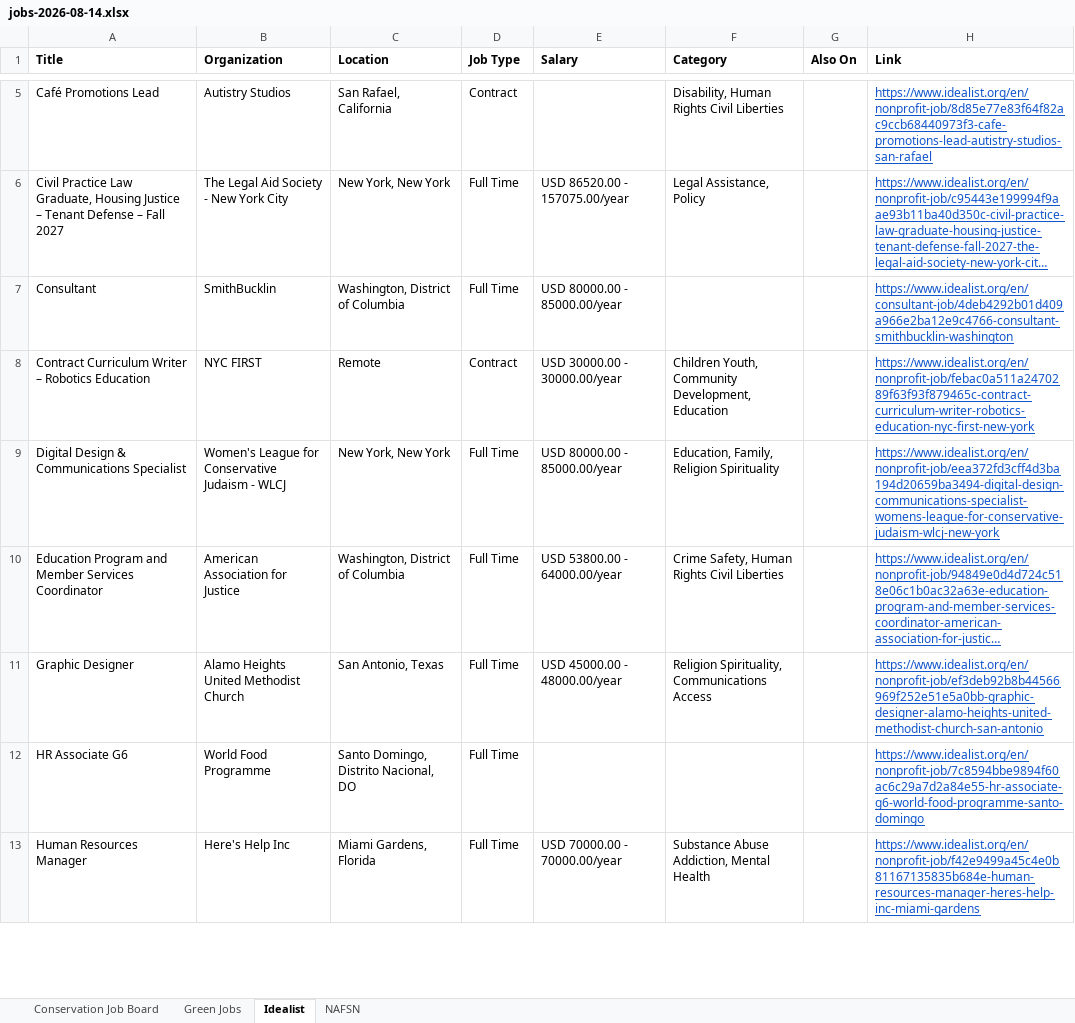
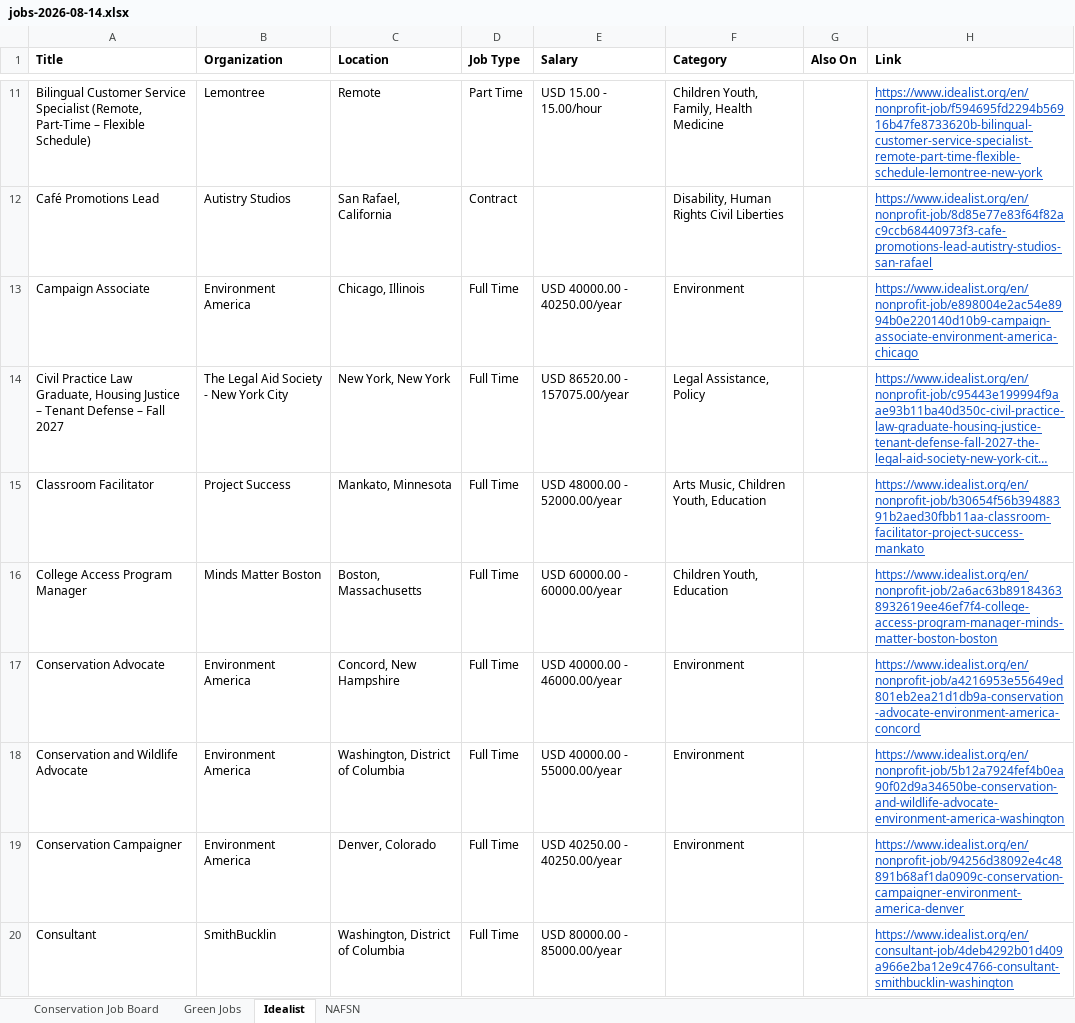
Before and after one commit to dchandarana07/jobs-digest, an Excel workbook: docs/xlsx/jobs-2026-08-14.xlsx, sheet Idealist, drawn as a sheet; only a part is shown, gaps mark what is left out; the shorter side is filled out with more unchanged rows; long unchanged cells end in …; values as stored, in another font and other column widths than the file's, no borders; the diff covers the shown part only; the diff names each change by its address in the sheet, - before the commit and + after, or states it on an @@ line.

```diff
--- a/docs/xlsx/jobs-2026-08-14.xlsx (sheet Idealist)
+++ b/docs/xlsx/jobs-2026-08-14.xlsx (sheet Idealist)
+row 11: Bilingual Customer Service Specialist (Remote, Part-Time – Flexible Schedule) | Lemontree | Remote | Part Time | USD 15.00 - 15.00/hour | Children Youth, Family, Health Medicine |  | https://www.idealist.org/en/nonprofit-job/f594695fd2294b56916b47fe8733620b-bilingual-customer-service-specialist-remote-part-time-flexible-schedule-lemontree-new-york
+row 13: Campaign Associate | Environment America | Chicago, Illinois | Full Time | USD 40000.00 - 40250.00/year | Environment |  | https://www.idealist.org/en/nonprofit-job/e898004e2ac54e8994b0e220140d10b9-campaign-associate-environment-america-chicago
+row 15: Classroom Facilitator | Project Success | Mankato, Minnesota | Full Time | USD 48000.00 - 52000.00/year | Arts Music, Children Youth, Education |  | https://www.idealist.org/en/nonprofit-job/b30654f56b39488391b2aed30fbb11aa-classroom-facilitator-project-success-mankato
+row 16: College Access Program Manager | Minds Matter Boston | Boston, Massachusetts | Full Time | USD 60000.00 - 60000.00/year | Children Youth, Education |  | https://www.idealist.org/en/nonprofit-job/2a6ac63b891843638932619ee46ef7f4-college-access-program-manager-minds-matter-boston-boston
+row 17: Conservation Advocate | Environment America | Concord, New Hampshire | Full Time | USD 40000.00 - 46000.00/year | Environment |  | https://www.idealist.org/en/nonprofit-job/a4216953e55649ed801eb2ea21d1db9a-conservation-advocate-environment-america-concord
+row 18: Conservation and Wildlife Advocate | Environment America | Washington, District of Columbia | Full Time | USD 40000.00 - 55000.00/year | Environment |  | https://www.idealist.org/en/nonprofit-job/5b12a7924fef4b0ea90f02d9a34650be-conservation-and-wildlife-advocate-environment-america-washington
+row 19: Conservation Campaigner | Environment America | Denver, Colorado | Full Time | USD 40250.00 - 40250.00/year | Environment |  | https://www.idealist.org/en/nonprofit-job/94256d38092e4c48891b68af1da0909c-conservation-campaigner-environment-america-denver
```
Also changed, not shown: 71 added rows elsewhere in this sheet, 3 other files.
